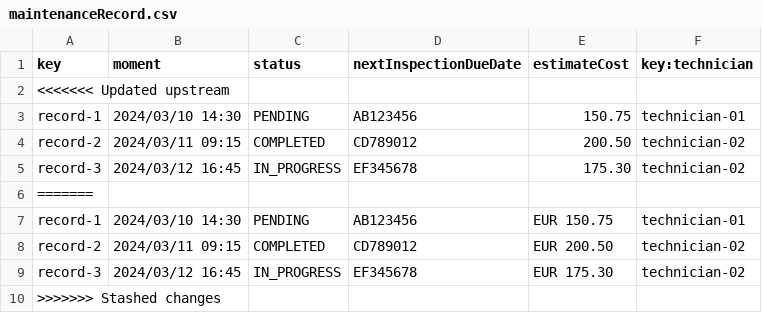
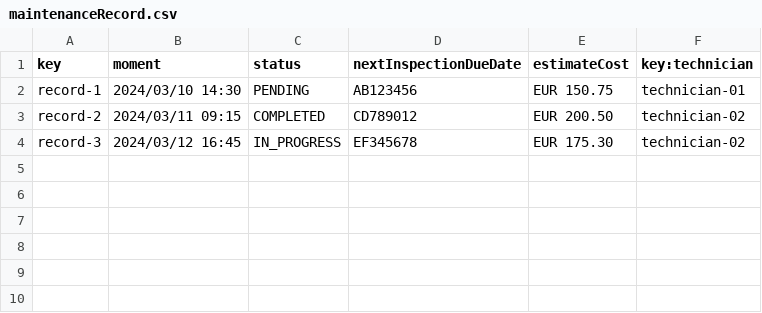
Before and after one commit to AlbertoValenzuelaMunoz1/DP2-C1.002, a CSV file: src/main/resources/WEB-INF/data/sample/maintenanceRecord.csv, drawn as a sheet.

Commit message:
Errores csv

```diff
--- a/src/main/resources/WEB-INF/data/sample/maintenanceRecord.csv
+++ b/src/main/resources/WEB-INF/data/sample/maintenanceRecord.csv
@@ -1,7 +1,2 @@
 key,moment,status,nextInspectionDueDate,estimateCost,key:technician
-<<<<<<< Updated upstream
-record-1,2024/03/10 14:30,PENDING,AB123456,150.75,technician-01
-record-2,2024/03/11 09:15,COMPLETED,CD789012,200.50,technician-02
-record-3,2024/03/12 16:45,IN_PROGRESS,EF345678,175.30,technician-02
-=======
 record-1,2024/03/10 14:30,PENDING,AB123456,EUR 150.75,technician-01
@@ -9,2 +4 @@ record-2,2024/03/11 09:15,COMPLETED,CD789012,EUR 200.50,technician-02
 record-3,2024/03/12 16:45,IN_PROGRESS,EF345678,EUR 175.30,technician-02
->>>>>>> Stashed changes
```
